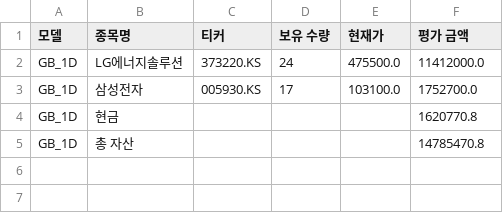
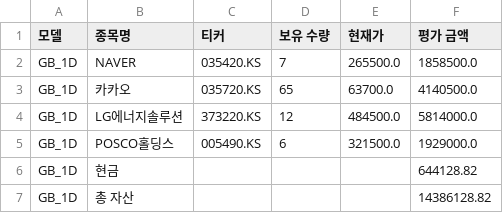
Before and after one commit to chesin1/-stock-ai-kr, a CSV file: data/gb_1d_portfolio_final.csv, drawn as a sheet.

```diff
--- a/data/gb_1d_portfolio_final.csv
+++ b/data/gb_1d_portfolio_final.csv
@@ -1,5 +1,7 @@
 모델,종목명,티커,보유 수량,현재가,평가 금액
-GB_1D,LG에너지솔루션,373220.KS,24,475500.0,11412000.0
-GB_1D,삼성전자,005930.KS,17,103100.0,1752700.0
-GB_1D,현금,,,,1620770.8
-GB_1D,총 자산,,,,14785470.8
+GB_1D,NAVER,035420.KS,7,265500.0,1858500.0
+GB_1D,카카오,035720.KS,65,63700.0,4140500.0
+GB_1D,LG에너지솔루션,373220.KS,12,484500.0,5814000.0
+GB_1D,POSCO홀딩스,005490.KS,6,321500.0,1929000.0
+GB_1D,현금,,,,644128.82
+GB_1D,총 자산,,,,14386128.82
```
Also changed, not shown: data/kr_simulation_result_with_accuracy.csv, 5 other files.
